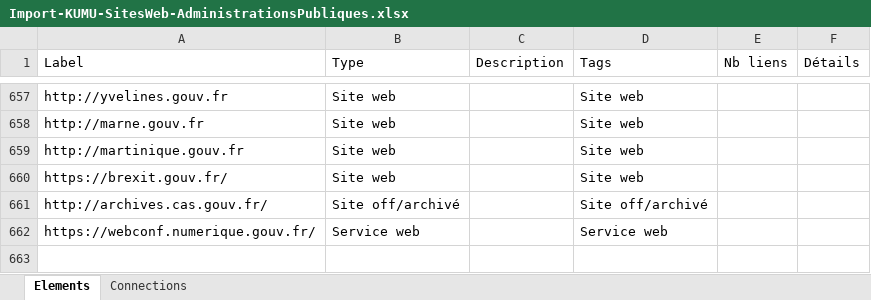
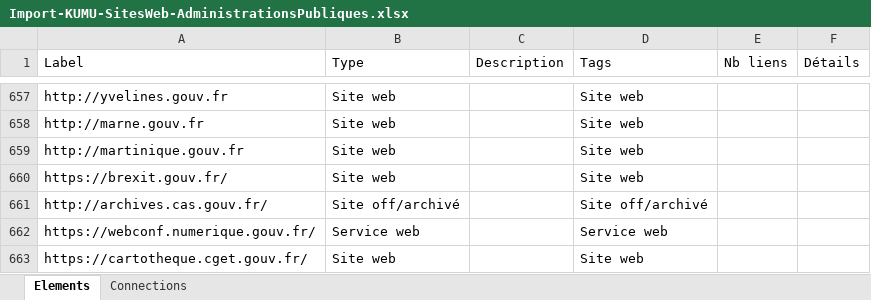
Before and after one commit to jbledevehat/graph-gouv-fr, an Excel workbook: Data/Import-KUMU-SitesWeb-AdministrationsPubliques.xlsx, sheet Elements, drawn as a sheet; only a part is shown, gaps mark what is left out; values as stored, in another font and other column widths than the file's, no borders; conditional formats not drawn; the diff names each change by its address in the sheet, - before the commit and + after, or states it on an @@ line.

Commit message:
Ajout URL

```diff
--- a/Data/Import-KUMU-SitesWeb-AdministrationsPubliques.xlsx (sheet Elements)
+++ b/Data/Import-KUMU-SitesWeb-AdministrationsPubliques.xlsx (sheet Elements)
+row 663: https://cartotheque.cget.gouv.fr/ | Site web |  | Site web
```
Also changed, not shown: sheet Connections.
